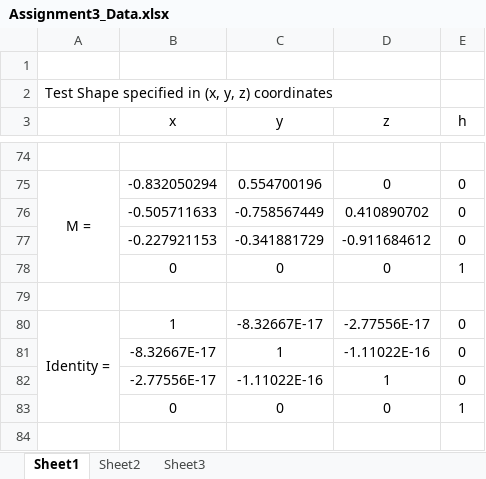
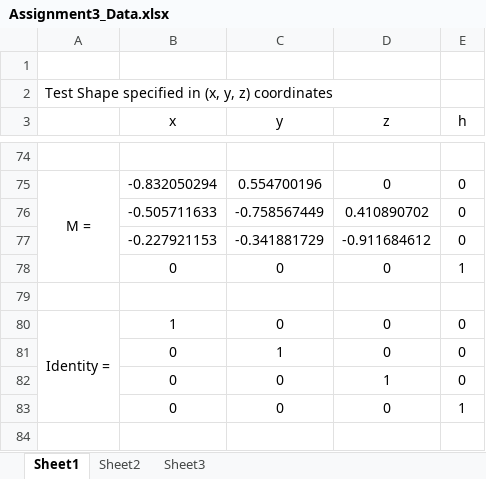
Before and after one commit to bryanbrotonel/COMP4560-Assignment3, an Excel workbook: Assignment3_Data.xlsx, sheet Sheet1, drawn as a sheet; only a part is shown, gaps mark what is left out; values as stored, in another font and other column widths than the file's, no borders; charts and pictures not drawn; the diff names each change by its address in the sheet, - before the commit and + after, or states it on an @@ line.

Commit message:
Updated data

```diff
--- a/Assignment3_Data.xlsx (sheet Sheet1)
+++ b/Assignment3_Data.xlsx (sheet Sheet1)
-C80 (y): -8.32667E-17
+C80 (y): 0
-D80 (z): -2.77556E-17
+D80 (z): 0
-B81 (x): -8.32667E-17
+B81 (x): 0
-D81 (z): -1.11022E-16
+D81 (z): 0
-B82 (x): -2.77556E-17
+B82 (x): 0
-C82 (y): -1.11022E-16
+C82 (y): 0
```
Also changed, not shown: formulas that keep their value, 1 other file.
